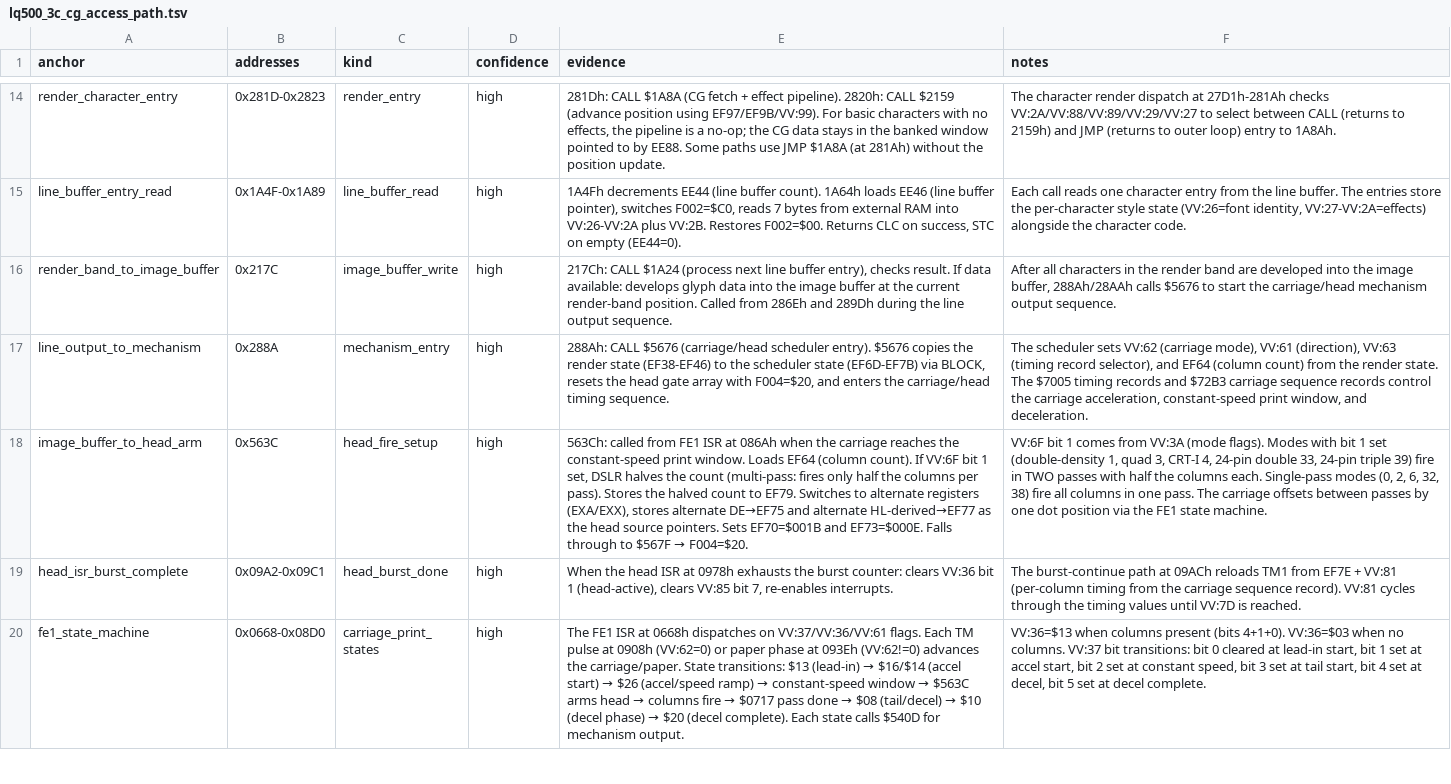
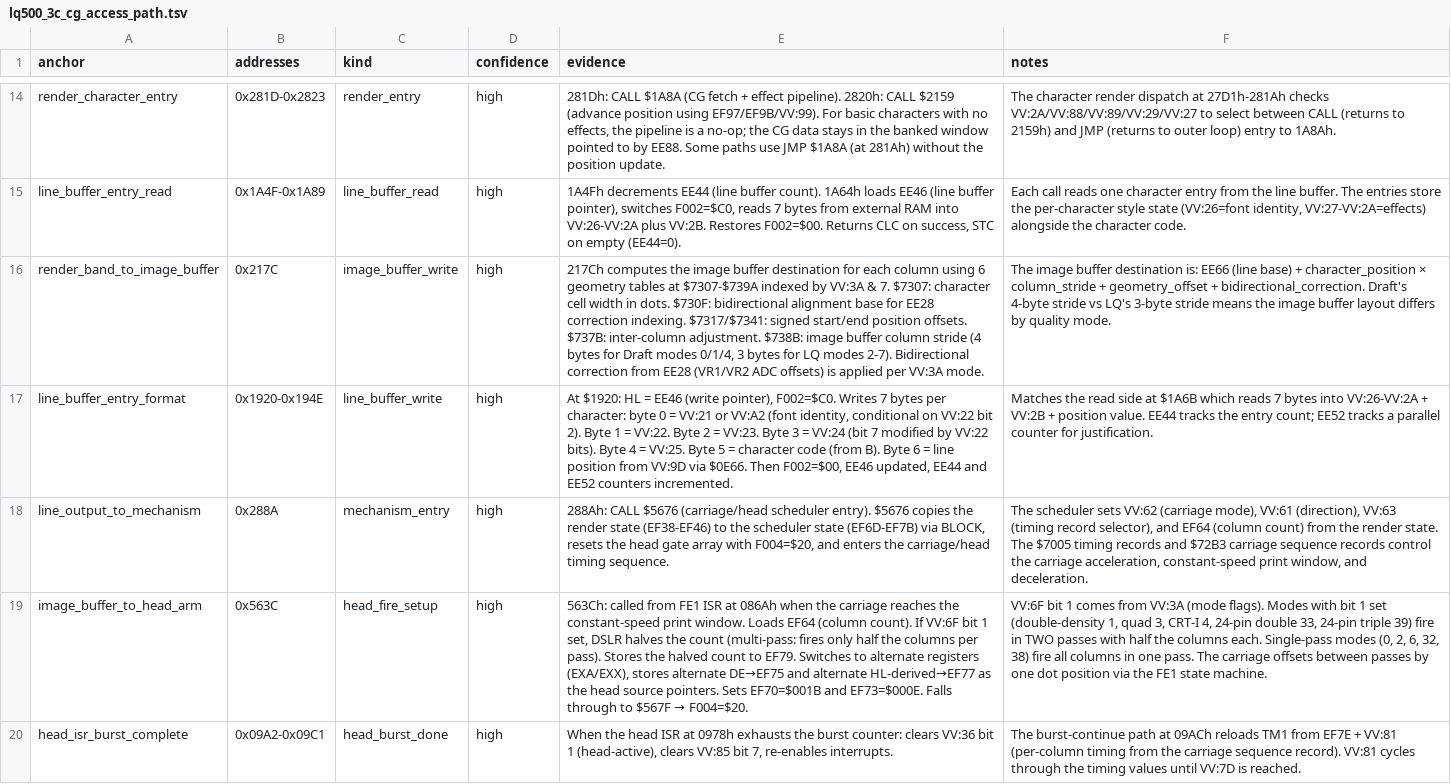
Before and after one commit to RealDeuce/epsonLQ500, a TSV file: data/lq500_3c_cg_access_path.tsv, drawn as a sheet; only a part is shown, gaps mark what is left out; the shorter side is filled out with more unchanged rows; the diff names each change by its address in the sheet, - before the commit and + after, or states it on an @@ line.

Commit message:
Decode render-band geometry tables and line buffer 7-byte entry format

```diff
--- a/data/lq500_3c_cg_access_path.tsv
+++ b/data/lq500_3c_cg_access_path.tsv
-E16 (evidence): 217Ch: CALL $1A24 (process next line buffer entry), checks result. If data available: develops glyph data into the image buffer at the current render-band position. Called from 286Eh and 289Dh during the line output sequence.
+E16 (evidence): 217Ch computes the image buffer destination for each column using 6 geometry tables at $7307-$739A indexed by VV:3A & 7. $7307: character cell width in dots. $730F: bidirectional alignment base for EE28 correction indexing. $7317/$7341: signed start/end position offsets. $737B: inter-column adjustment. $738B: image buffer column stride (4 bytes for Draft modes 0/1/4, 3 bytes for LQ modes 2-7). Bidirectional correction from EE28 (VR1/VR2 ADC offsets) is applied per VV:3A mode.
-F16 (notes): After all characters in the render band are developed into the image buffer, 288Ah/28AAh calls $5676 to start the carriage/head mechanism output sequence.
+F16 (notes): The image buffer destination is: EE66 (line base) + character_position × column_stride + geometry_offset + bidirectional_correction. Draft's 4-byte stride vs LQ's 3-byte stride means the image buffer layout differs by quality mode.
+row 17: line_buffer_entry_format | 0x1920-0x194E | line_buffer_write | high | At $1920: HL = EE46 (write pointer), F002=$C0. Writes 7 bytes per character: byte 0 = VV:21 or VV:A2 (font identity, conditional on VV:22 bit 2). Byte 1 = VV:22. Byte 2 = VV:23. Byte 3 = VV:24 (bit 7 modified by VV:22 bits). Byte 4 = VV:25. Byte 5 = character code (from B). Byte 6 = line position from VV:9D via $0E66. Then F002=$00, EE46 updated, EE44 and EE52 counters incremented. | Matches the read side at $1A6B which reads 7 bytes into VV:26-VV:2A + VV:2B + position value. EE44 tracks the entry count; EE52 tracks a parallel counter for justification.
```
